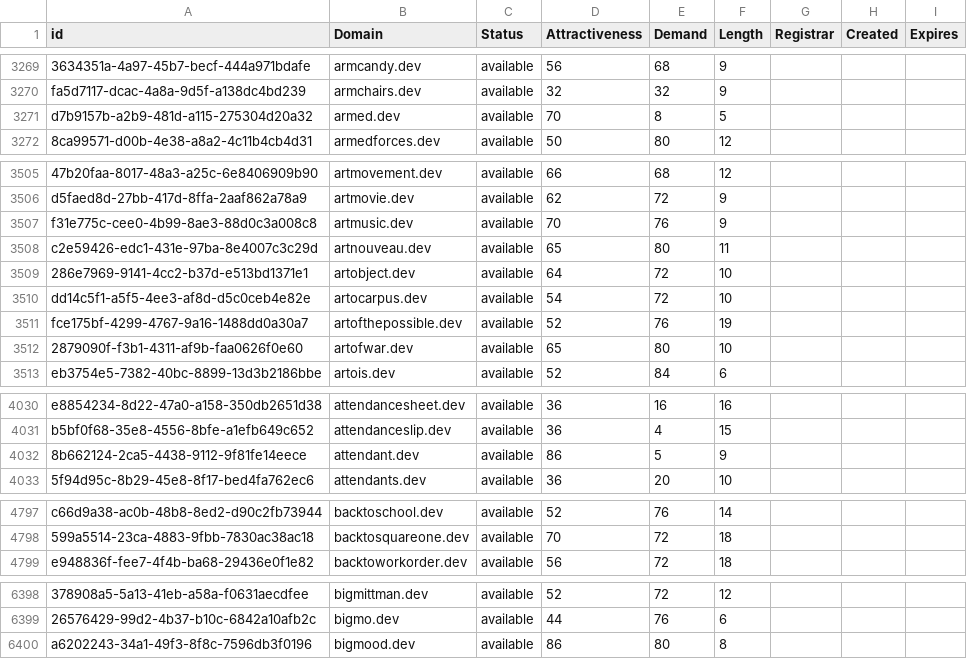
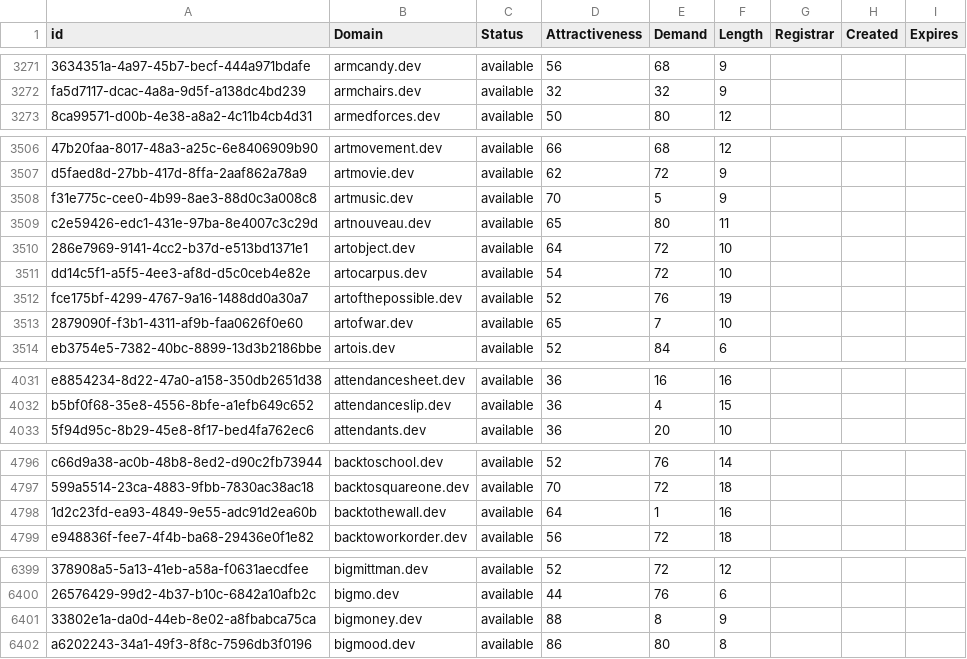
Before and after one commit to UniqueDomains/dev-oneword-domains, a CSV file: dev.csv, drawn as a sheet; only a part is shown, gaps mark what is left out; removed rows and columns are numbered as before the commit, all else as after; the diff covers the shown part only; the diff names each change by its address in the sheet, - before the commit and + after, or states it on an @@ line.

```diff
--- a/dev.csv
+++ b/dev.csv
-row 3271: d7b9157b-a2b9-481d-a115-275304d20a32 | armed.dev | available | 70 | 8 | 5
-E3508 (Demand): 76
+E3508 (Demand): 5
-E3513 (Demand): 80
+E3513 (Demand): 7
-row 4032: 8b662124-2ca5-4438-9112-9f81fe14eece | attendant.dev | available | 86 | 5 | 9
+row 4798: 1d2c23fd-ea93-4849-9e55-adc91d2ea60b | backtothewall.dev | available | 64 | 1 | 16
+row 6401: 33802e1a-da0d-44eb-8e02-a8fbabca75ca | bigmoney.dev | available | 88 | 8 | 9
```
Also changed, not shown: 3 added rows, 3 removed rows and 50 edited cells elsewhere in this file, 2 other files.
